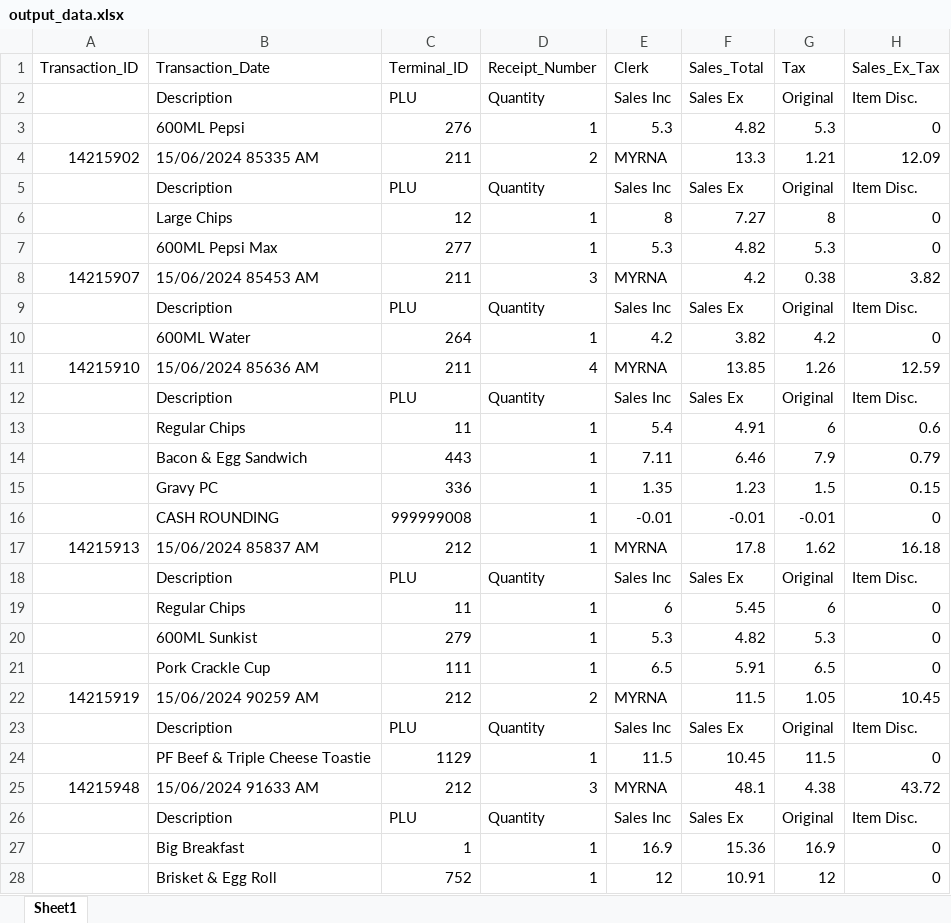
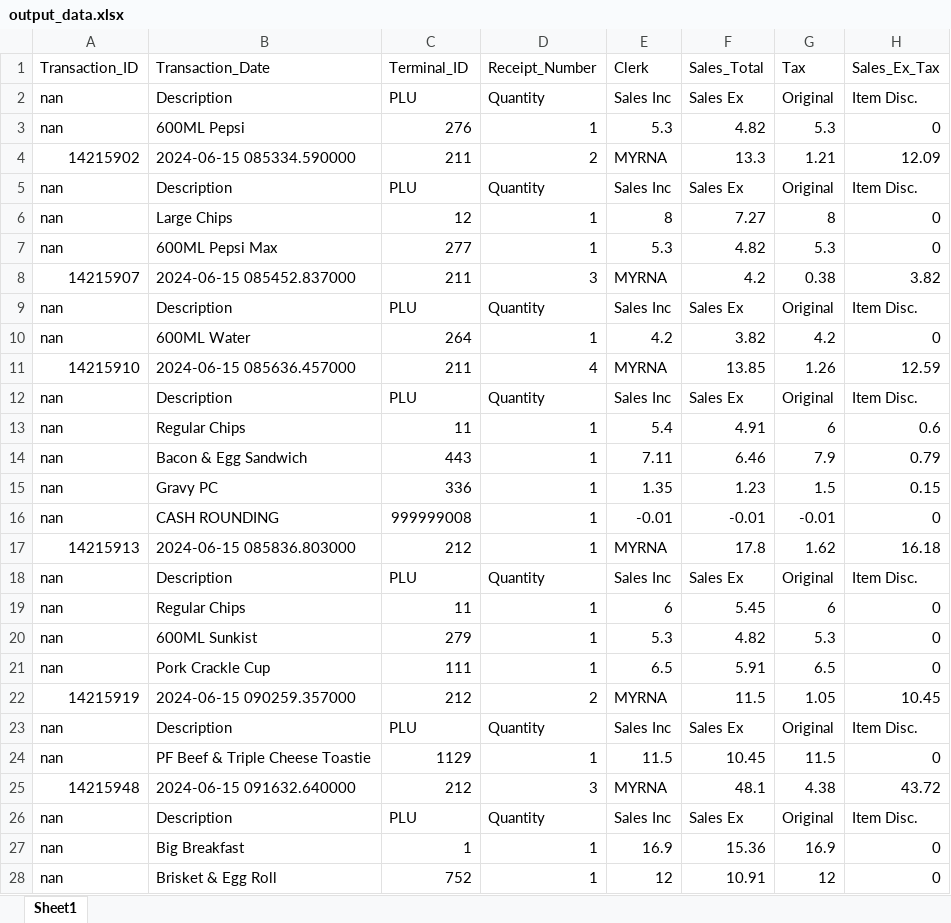
Before and after one commit to JerothDiggeden/Bucking-Bull-Sales, an Excel workbook: data/output_data.xlsx, sheet Sheet1, drawn as a sheet; only a part is shown; values as stored, in another font and other column widths than the file's, no cell formats; the diff covers the shown part only; the diff names each change by its address in the sheet, - before the commit and + after, or states it on an @@ line.

```diff
--- a/data/output_data.xlsx (sheet Sheet1)
+++ b/data/output_data.xlsx (sheet Sheet1)
-A2:A3 (Transaction_ID): (empty)
+A2:A3 (Transaction_ID): nan
-B4 (Transaction_Date): 15/06/2024 85335 AM
+B4 (Transaction_Date): 2024-06-15 085334.590000
-A5:A7 (Transaction_ID): (empty)
+A5:A7 (Transaction_ID): nan
-B8 (Transaction_Date): 15/06/2024 85453 AM
+B8 (Transaction_Date): 2024-06-15 085452.837000
-A9:A10 (Transaction_ID): (empty)
+A9:A10 (Transaction_ID): nan
-B11 (Transaction_Date): 15/06/2024 85636 AM
+B11 (Transaction_Date): 2024-06-15 085636.457000
-A12:A16 (Transaction_ID): (empty)
+A12:A16 (Transaction_ID): nan
-B17 (Transaction_Date): 15/06/2024 85837 AM
+B17 (Transaction_Date): 2024-06-15 085836.803000
-A18:A21 (Transaction_ID): (empty)
+A18:A21 (Transaction_ID): nan
-B22 (Transaction_Date): 15/06/2024 90259 AM
+B22 (Transaction_Date): 2024-06-15 090259.357000
-A23:A24 (Transaction_ID): (empty)
+A23:A24 (Transaction_ID): nan
-B25 (Transaction_Date): 15/06/2024 91633 AM
+B25 (Transaction_Date): 2024-06-15 091632.640000
-A26:A28 (Transaction_ID): (empty)
+A26:A28 (Transaction_ID): nan
```
Also changed, not shown: 1196 edited cells elsewhere in this sheet, cell formats, 3 other files.
